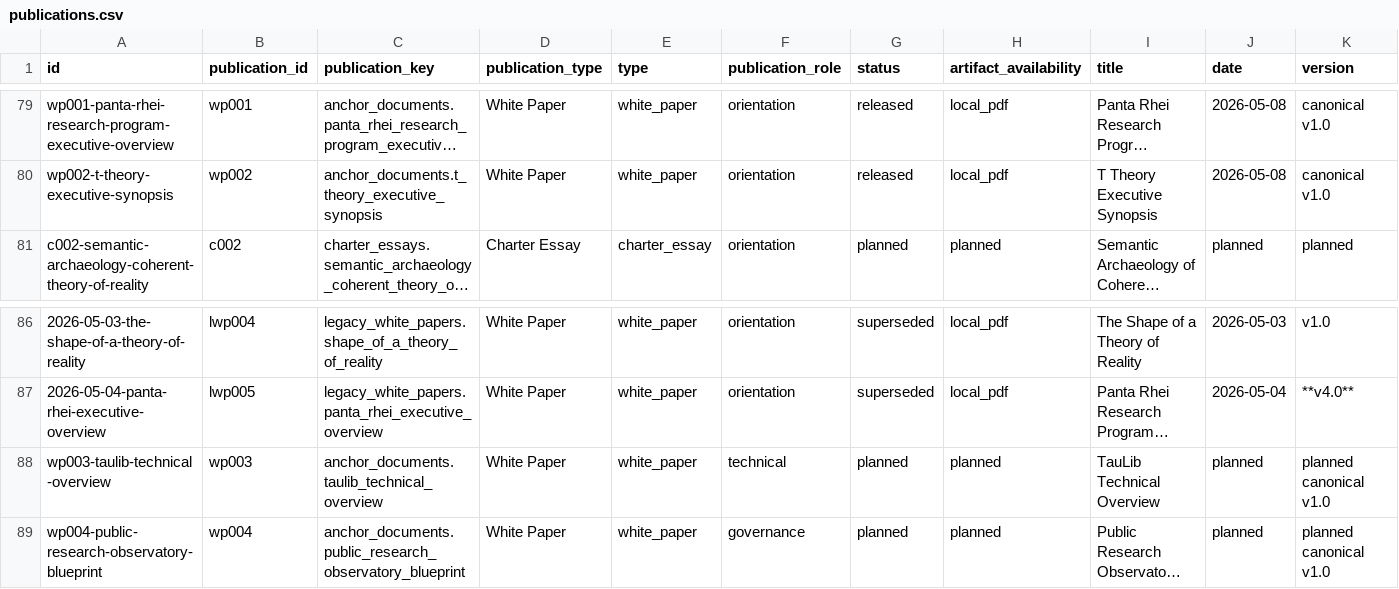
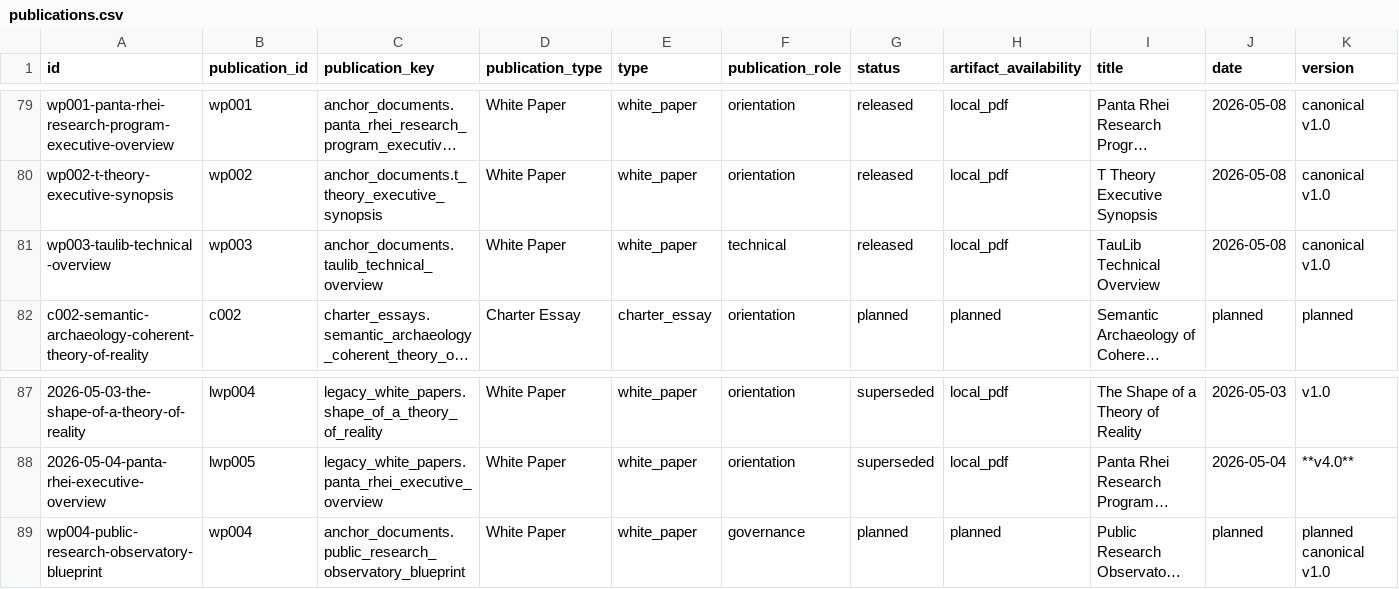
Before and after one commit to Panta-Rhei-Research/publications, a CSV file: catalog/publications.csv, drawn as a sheet; only a part is shown, gaps mark what is left out; long unchanged cells end in …; removed rows and columns are numbered as before the commit, all else as after; rows hold the shown columns only; the diff names each change by its address in the sheet, - before the commit and + after, or states it on an @@ line.

Commit message:
Release WP003 anchor document

```diff
--- a/catalog/publications.csv
+++ b/catalog/publications.csv
+row 81: wp003-taulib-technical-overview | wp003 | anchor_documents.taulib_technical_overview | White Paper | white_paper | technical | released | local_pdf | TauLib Technical Overview | 2026-05-08 | canonical v1.0
-row 88: wp003-taulib-technical-overview | wp003 | anchor_documents.taulib_technical_overview | White Paper | white_paper | technical | planned | planned | TauLib Technical Overview | planned | planned canonical v1.0
```
Also changed, not shown: 14 other files.
